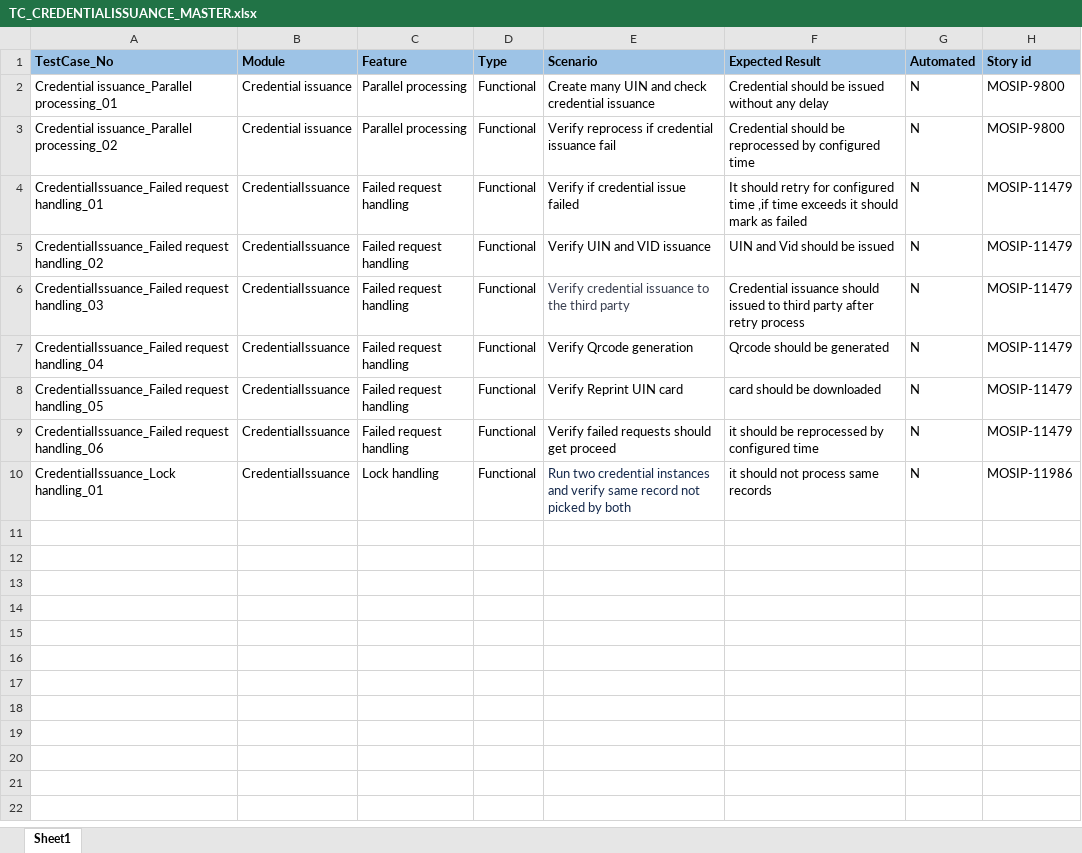
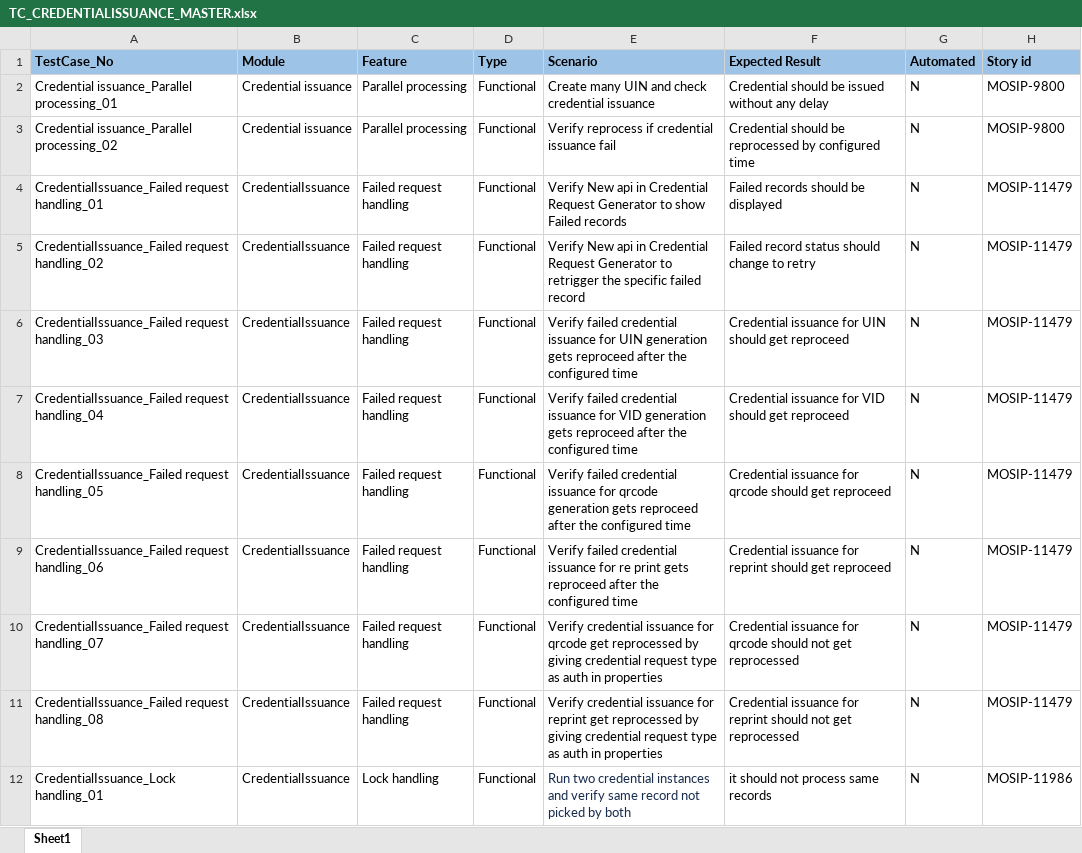
Before and after one commit to mosip/test-management, an Excel workbook: Master-functional-testcases/Credential Issuance/TC_CREDENTIALISSUANCE_MASTER.xlsx, sheet Sheet1, drawn as a sheet; values as stored, in another font and other column widths than the file's, no borders; the diff names each change by its address in the sheet, - before the commit and + after, or states it on an @@ line.

Commit message:
Add files via upload

```diff
--- a/Master-functional-testcases/Credential Issuance/TC_CREDENTIALISSUANCE_MASTER.xlsx (sheet Sheet1)
+++ b/Master-functional-testcases/Credential Issuance/TC_CREDENTIALISSUANCE_MASTER.xlsx (sheet Sheet1)
-E4 (Scenario): Verify if credential issue failed
+E4 (Scenario): Verify New api in Credential Request Generator to show Failed records
-F4 (Expected Result): It should retry for configured time ,if time exceeds it should mark as failed
+F4 (Expected Result): Failed records should be displayed
-E5 (Scenario): Verify UIN and VID issuance
+E5 (Scenario): Verify New api in Credential Request Generator to retrigger the specific failed record
-F5 (Expected Result): UIN and Vid should be issued
+F5 (Expected Result): Failed record status should change to retry
-E6 (Scenario): Verify credential issuance to the third party
+E6 (Scenario): Verify failed credential issuance for UIN generation gets reproceed after the configured time
-E6 text colour: #3B4151
+E6 text colour: black
-F6 (Expected Result): Credential issuance should issued to third party after retry process
+F6 (Expected Result): Credential issuance for UIN should get reproceed
-E7 (Scenario): Verify Qrcode generation
+E7 (Scenario): Verify failed credential issuance for VID generation gets reproceed after the configured time
-F7 (Expected Result): Qrcode should be generated
+F7 (Expected Result): Credential issuance for VID should get reproceed
-E8 (Scenario): Verify Reprint UIN card
+E8 (Scenario): Verify failed credential issuance for qrcode generation gets reproceed after the configured time
-F8 (Expected Result): card should be downloaded
+F8 (Expected Result): Credential issuance for qrcode should get reproceed
-E9 (Scenario): Verify failed requests should get proceed
+E9 (Scenario): Verify failed credential issuance for re print gets reproceed after the configured time
-F9 (Expected Result): it should be reprocessed by configured time
+F9 (Expected Result): Credential issuance for reprint should get reproceed
+row 10: CredentialIssuance_Failed request handling_07 | CredentialIssuance | Failed request handling | Functional | Verify credential issuance for qrcode get reprocessed by giving credential request type as auth in properties | Credential issuance for qrcode should not get reprocessed | N | MOSIP-11479
+row 11: CredentialIssuance_Failed request handling_08 | CredentialIssuance | Failed request handling | Functional | Verify credential issuance for reprint get reprocessed by giving credential request type as auth in properties | Credential issuance for reprint should not get reprocessed | N | MOSIP-11479
```
